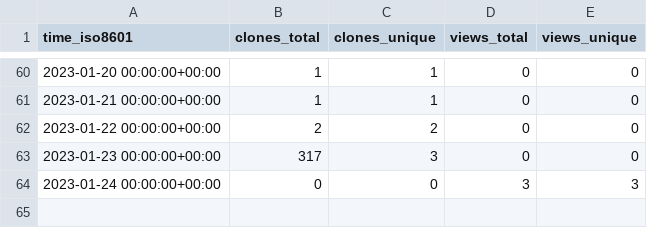
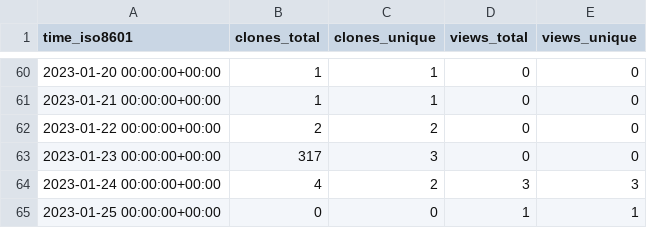
Before and after one commit to Ricardokevins/Kevinpro-NLP-demo, a CSV file: Ricardokevins/Kevinpro-NLP-demo/ghrs-data/views_clones_aggregate.csv, drawn as a sheet; only a part is shown, gaps mark what is left out.

```diff
--- a/Ricardokevins/Kevinpro-NLP-demo/ghrs-data/views_clones_aggregate.csv
+++ b/Ricardokevins/Kevinpro-NLP-demo/ghrs-data/views_clones_aggregate.csv
@@ -63,2 +63,3 @@ time_iso8601,clones_total,clones_unique,views_total,views_unique
 2023-01-23 00:00:00+00:00,317,3,0,0
-2023-01-24 00:00:00+00:00,0,0,3,3
+2023-01-24 00:00:00+00:00,4,2,3,3
+2023-01-25 00:00:00+00:00,0,0,1,1
```
Also changed, not shown: 1 other file.
